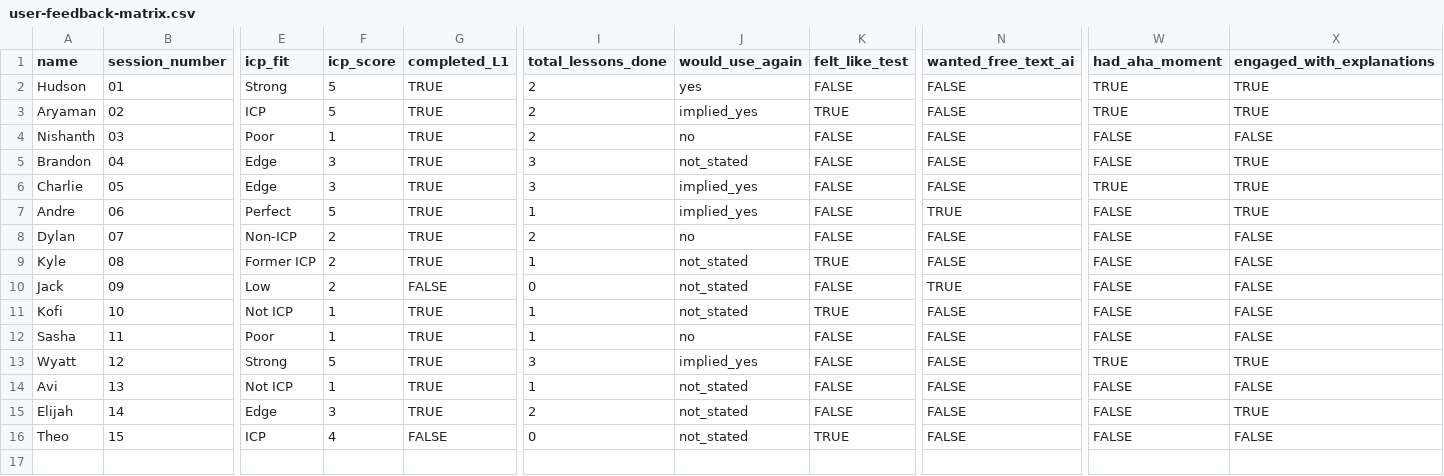
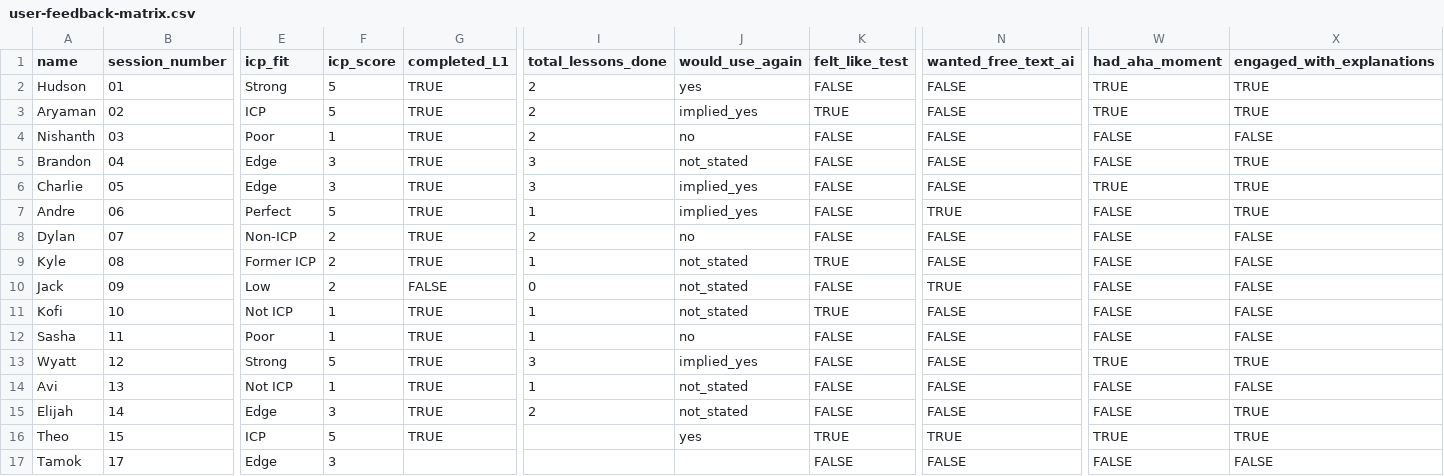
Before and after one commit to jonathan-chamberlin/social-iq-app, a CSV file: user-research/user-feedback-matrix.csv, drawn as a sheet; only a part is shown, gaps mark what is left out; rows hold the shown columns only; the diff names each change by its address in the sheet, - before the commit and + after, or states it on an @@ line.

Commit message:
docs: re-synthesize user research with Theo retention + Tamok session
Theo (session 15) sent unsolicited follow-up confirming active retention
as a remote user - first remote ICP-A retention signal. Upgraded to ICP 5.
Added Tamok (session 17) as edge case. Credibility/authority pattern now
#3 at 42%. Free-text AI request upgraded from 2 to 3 users.

```diff
--- a/user-research/user-feedback-matrix.csv
+++ b/user-research/user-feedback-matrix.csv
-F16 (icp_score): 4
+F16 (icp_score): 5
-G16 (completed_L1): FALSE
+G16 (completed_L1): TRUE
-I16 (total_lessons_done): 0
+I16 (total_lessons_done): (empty)
-J16 (would_use_again): not_stated
+J16 (would_use_again): yes
-N16 (wanted_free_text_ai): FALSE
+N16 (wanted_free_text_ai): TRUE
-W16 (had_aha_moment): FALSE
+W16 (had_aha_moment): TRUE
-X16 (engaged_with_explanations): FALSE
+X16 (engaged_with_explanations): TRUE
+row 17: Tamok | 17 | Edge | 3 |  |  |  | FALSE | FALSE | FALSE | FALSE
```
Also changed, not shown: 4 other files.
